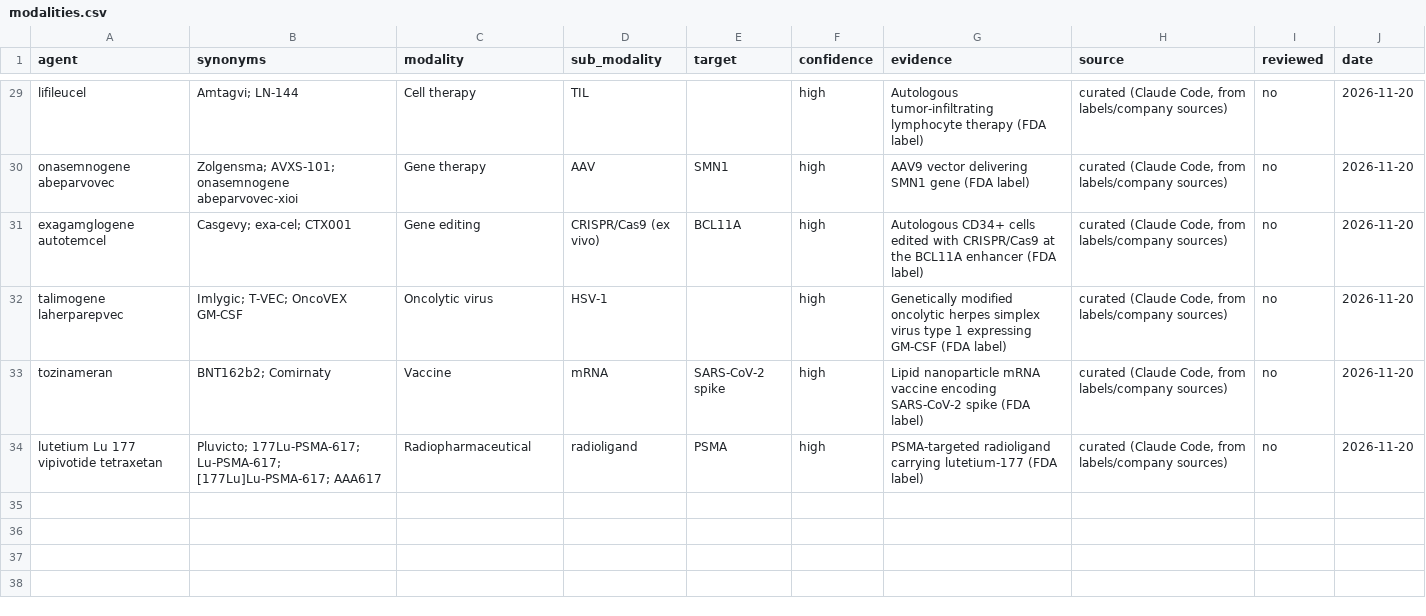
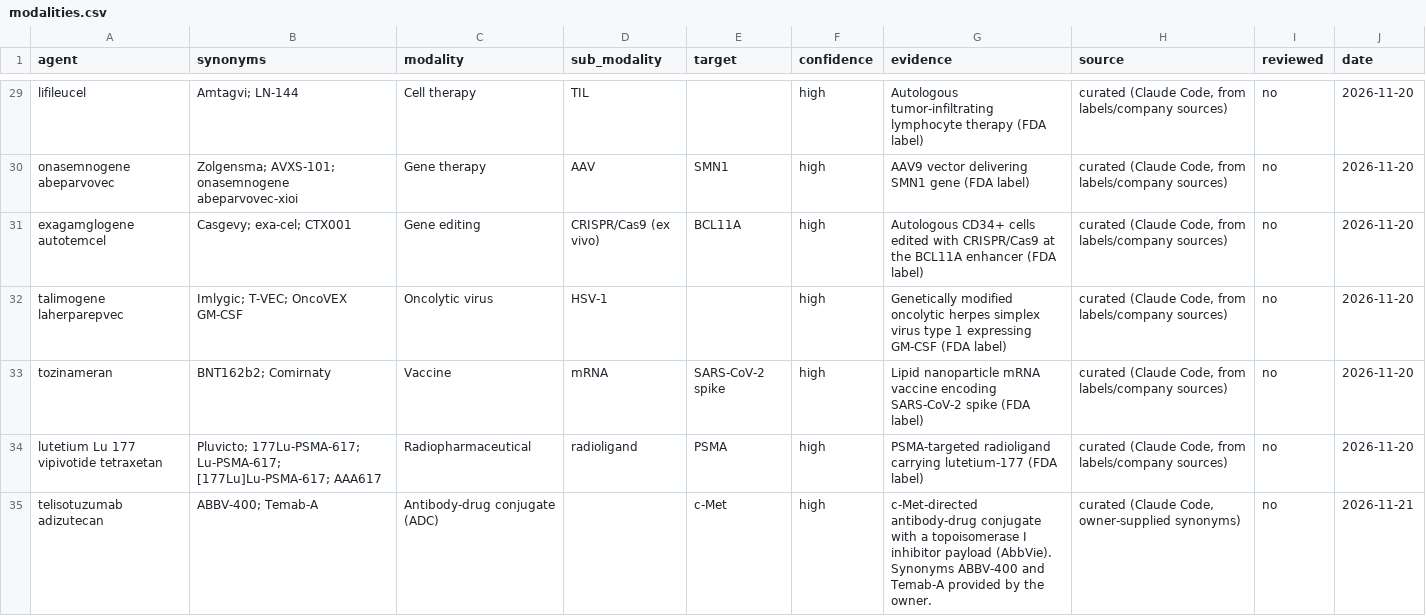
Before and after one commit to ZCusumano81/trial-modality-finder, a CSV file: data/modalities.csv, drawn as a sheet; only a part is shown, gaps mark what is left out; the diff names each change by its address in the sheet, - before the commit and + after, or states it on an @@ line.

```diff
--- a/data/modalities.csv
+++ b/data/modalities.csv
+row 35: telisotuzumab adizutecan | ABBV-400; Temab-A | Antibody-drug conjugate (ADC) |  | c-Met | high | c-Met-directed antibody-drug conjugate with a topoisomerase I inhibitor payload (AbbVie). Synonyms ABBV-400 and Temab-A provided by the owner. | curated (Claude Code, owner-supplied synonyms) | no | 2026-11-21
```
Also changed, not shown: 3 other files.
